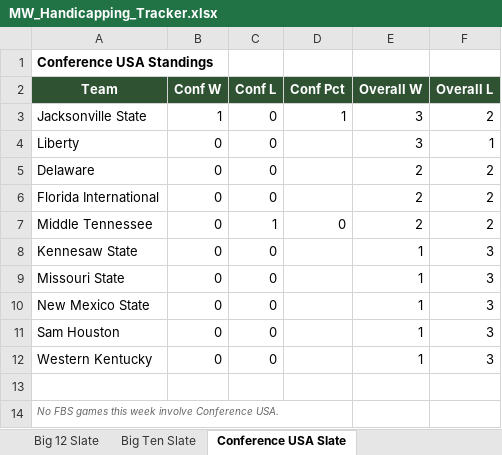
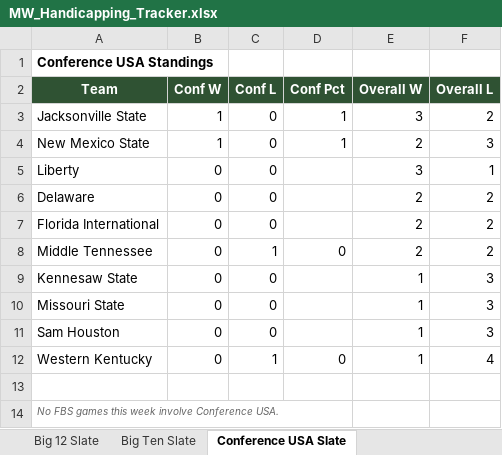
Before and after one commit to colea223/mdubcapping, an Excel workbook: excel/MW_Handicapping_Tracker.xlsx, sheet Conference USA Slate, drawn as a sheet; values as stored, in another font and other column widths than the file's, no borders; removed rows and columns are numbered as before the commit, all else as after; the diff names each change by its address in the sheet, - before the commit and + after, or states it on an @@ line.

Commit message:
Widen Tracking page and Excel ATS record to all FBS conferences

```diff
--- a/excel/MW_Handicapping_Tracker.xlsx (sheet Conference USA Slate)
+++ b/excel/MW_Handicapping_Tracker.xlsx (sheet Conference USA Slate)
+row 4: New Mexico State | 1 | 0 | 1 | 2 | 3
-row 10: New Mexico State | 0 | 0 |  | 1 | 3
-C12 (Conf L): 0
+C12 (Conf L): 1
-D12 (Conf Pct): (empty)
+D12 (Conf Pct): 0
-F12 (Overall L): 3
+F12 (Overall L): 4
```
Also changed, not shown: sheet Strength of Record, sheet Power Ratings, sheet American Athletic Slate, sheet Weekly Slate, 27 other files.
